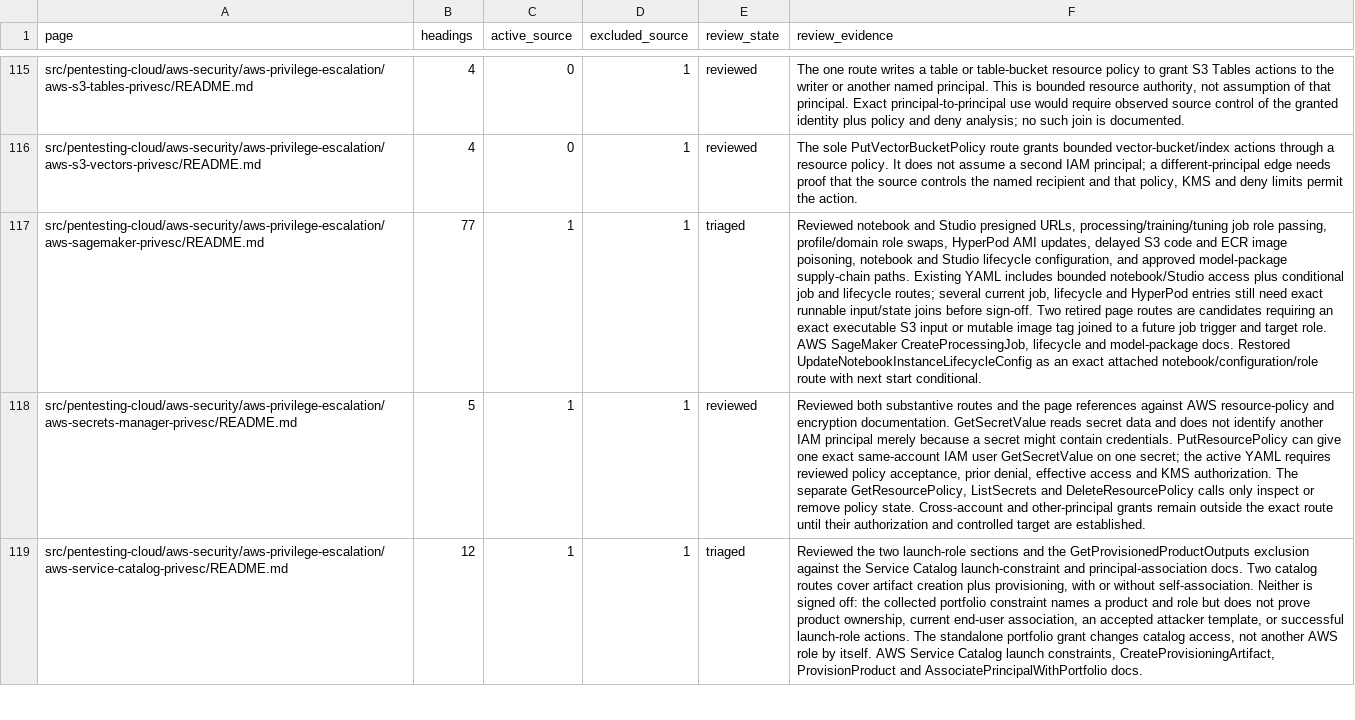
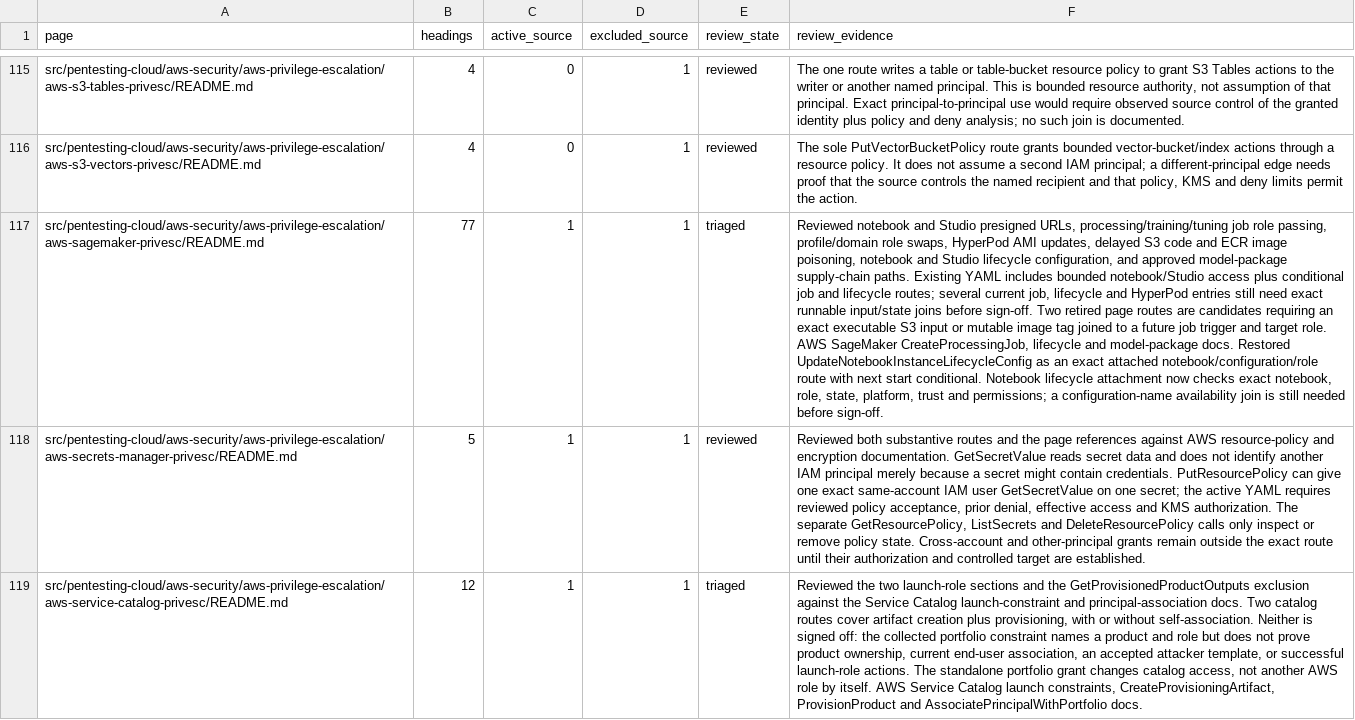
Before and after one commit to peass-ng/Blue-CloudPEASS, a TSV file: work_aws_privesc_review/page-status.tsv, drawn as a sheet; only a part is shown, gaps mark what is left out; the diff names each change by its address in the sheet, - before the commit and + after, or states it on an @@ line.

Commit message:
Join SageMaker lifecycle attachment to viable notebook role

```diff
--- a/work_aws_privesc_review/page-status.tsv
+++ b/work_aws_privesc_review/page-status.tsv
-F117 (review_evidence): …start conditional.
+F117 (review_evidence): …start conditional. Notebook lifecycle attachment now checks exact notebook, role, state, platform, trust and permissions; a configuration-name availability join is still needed before sign-off.
```
Also changed, not shown: work_aws_privesc_review/technique-status.tsv, 9 other files.
